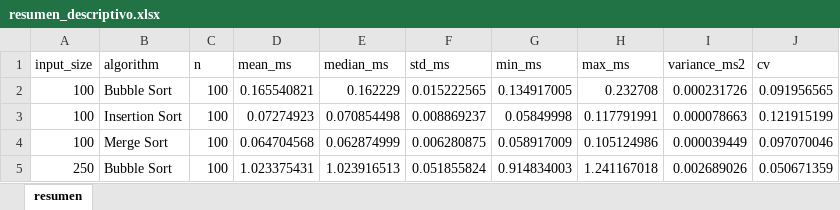
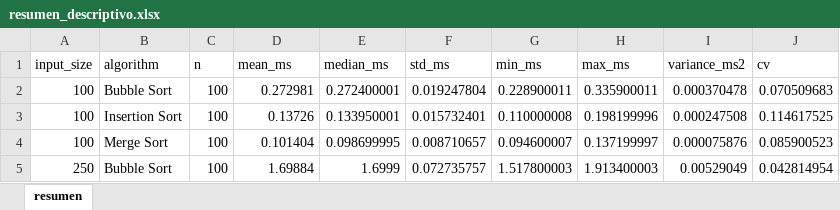
Before and after one commit to Stavera21/ProyectoFinalEstadistica, an Excel workbook: resultados_algoritmos/resumen_descriptivo.xlsx, sheet resumen, drawn as a sheet; only a part is shown; values as stored, in another font and other column widths than the file's, no borders; the diff covers the shown part only; the diff names each change by its address in the sheet, - before the commit and + after, or states it on an @@ line.

```diff
--- a/resultados_algoritmos/resumen_descriptivo.xlsx (sheet resumen)
+++ b/resultados_algoritmos/resumen_descriptivo.xlsx (sheet resumen)
-D2 (mean_ms): 0.165540821
+D2 (mean_ms): 0.272981
-E2 (median_ms): 0.162229
+E2 (median_ms): 0.272400001
-F2 (std_ms): 0.015222565
+F2 (std_ms): 0.019247804
-G2 (min_ms): 0.134917005
+G2 (min_ms): 0.228900011
-H2 (max_ms): 0.232708
+H2 (max_ms): 0.335900011
-I2 (variance_ms2): 0.000231726
+I2 (variance_ms2): 0.000370478
-J2 (cv): 0.091956565
+J2 (cv): 0.070509683
-D3 (mean_ms): 0.07274923
+D3 (mean_ms): 0.13726
-E3 (median_ms): 0.070854498
+E3 (median_ms): 0.133950001
-F3 (std_ms): 0.008869237
+F3 (std_ms): 0.015732401
-G3 (min_ms): 0.05849998
+G3 (min_ms): 0.110000008
-H3 (max_ms): 0.117791991
+H3 (max_ms): 0.198199996
-I3 (variance_ms2): 0.000078663
+I3 (variance_ms2): 0.000247508
-J3 (cv): 0.121915199
+J3 (cv): 0.114617525
-D4 (mean_ms): 0.064704568
+D4 (mean_ms): 0.101404
-E4 (median_ms): 0.062874999
+E4 (median_ms): 0.098699995
-F4 (std_ms): 0.006280875
+F4 (std_ms): 0.008710657
-G4 (min_ms): 0.058917009
+G4 (min_ms): 0.094600007
-H4 (max_ms): 0.105124986
+H4 (max_ms): 0.137199997
-I4 (variance_ms2): 0.000039449
+I4 (variance_ms2): 0.000075876
-J4 (cv): 0.097070046
+J4 (cv): 0.085900523
-D5 (mean_ms): 1.023375431
+D5 (mean_ms): 1.69884
-E5 (median_ms): 1.023916513
+E5 (median_ms): 1.6999
-F5 (std_ms): 0.051855824
+F5 (std_ms): 0.072735757
-G5 (min_ms): 0.914834003
+G5 (min_ms): 1.517800003
-H5 (max_ms): 1.241167018
+H5 (max_ms): 1.913400003
-I5 (variance_ms2): 0.002689026
+I5 (variance_ms2): 0.00529049
-J5 (cv): 0.050671359
+J5 (cv): 0.042814954
```
Also changed, not shown: 56 edited cells elsewhere in this sheet, resultados_algoritmos/datos_para_RISK.xlsx, resultados_algoritmos/intervalos_confianza.xlsx, 7 other files.
